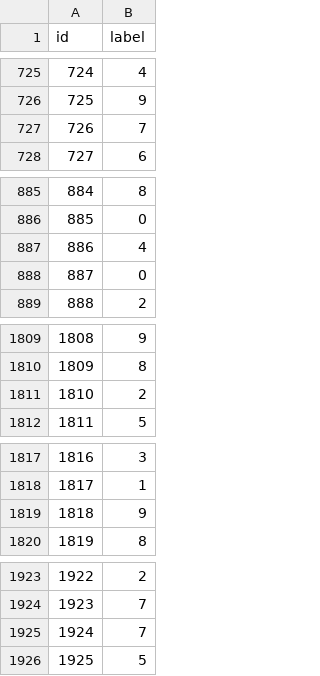
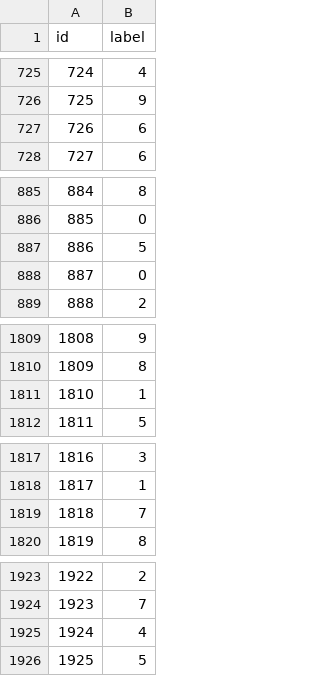
Before and after one commit to mustafozoda/kannada_mnist_competition, a CSV file: submissions/mldl_competition3_sharifbek_submission2.csv, drawn as a sheet; only a part is shown, gaps mark what is left out; the diff covers the shown part only.

```diff
--- a/submissions/mldl_competition3_sharifbek_submission2.csv
+++ b/submissions/mldl_competition3_sharifbek_submission2.csv
@@ -726,3 +726,3 @@ id,label
 725,9
-726,7
+726,6
 727,6
@@ -886,3 +886,3 @@ id,label
 885,0
-886,4
+886,5
 887,0
@@ -1810,3 +1810,3 @@ id,label
 1809,8
-1810,2
+1810,1
 1811,5
@@ -1818,3 +1818,3 @@ id,label
 1817,1
-1818,9
+1818,7
 1819,8
@@ -1924,3 +1924,3 @@ id,label
 1923,7
-1924,7
+1924,4
 1925,5
```
Also changed, not shown: 26 edited cells elsewhere in this file, 5 other files.
